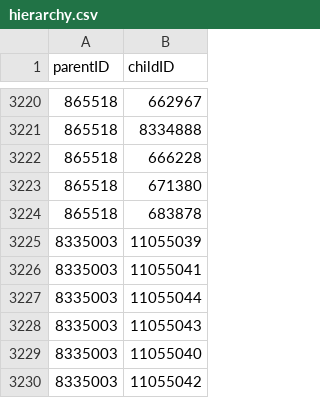
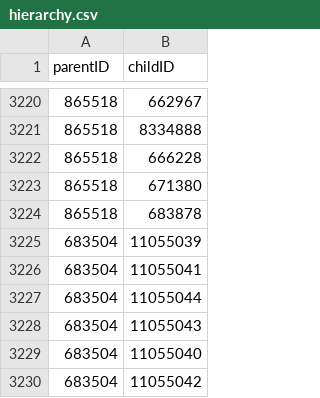
Before and after one commit to Andrei-Md/ProiectPA-CorrectAddress, a CSV file: resources/in/hierarchy.csv, drawn as a sheet; only a part is shown, gaps mark what is left out.

```diff
--- a/resources/in/hierarchy.csv
+++ b/resources/in/hierarchy.csv
@@ -3224,7 +3224,7 @@ parentID,childID
 865518,683878
-8335003,11055039
-8335003,11055041
-8335003,11055044
-8335003,11055043
-8335003,11055040
-8335003,11055042
+683504,11055039
+683504,11055041
+683504,11055044
+683504,11055043
+683504,11055040
+683504,11055042
```
Also changed, not shown: 17 other files.
